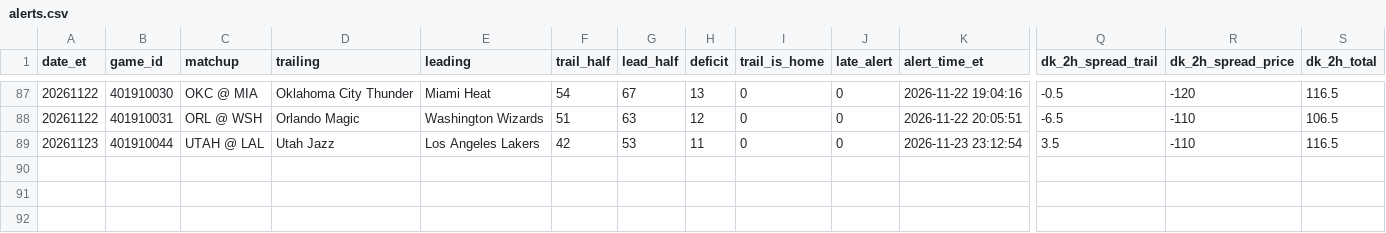
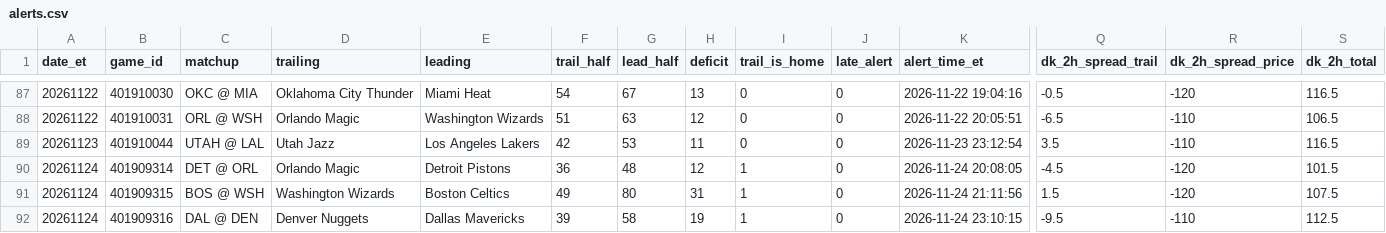
Before and after one commit to TeamComeback/2H-Comeback, a CSV file: data/alerts.csv, drawn as a sheet; only a part is shown, gaps mark what is left out; rows hold the shown columns only; the diff names each change by its address in the sheet, - before the commit and + after, or states it on an @@ line.

Commit message:
Alert log 2026-11-25

```diff
--- a/data/alerts.csv
+++ b/data/alerts.csv
+row 90: 20261124 | 401909314 | DET @ ORL | Orlando Magic | Detroit Pistons | 36 | 48 | 12 | 1 | 0 | 2026-11-24 20:08:05 | -4.5 | -120 | 101.5
+row 91: 20261124 | 401909315 | BOS @ WSH | Washington Wizards | Boston Celtics | 49 | 80 | 31 | 1 | 0 | 2026-11-24 21:11:56 | 1.5 | -120 | 107.5
+row 92: 20261124 | 401909316 | DAL @ DEN | Denver Nuggets | Dallas Mavericks | 39 | 58 | 19 | 1 | 0 | 2026-11-24 23:10:15 | -9.5 | -110 | 112.5
```
